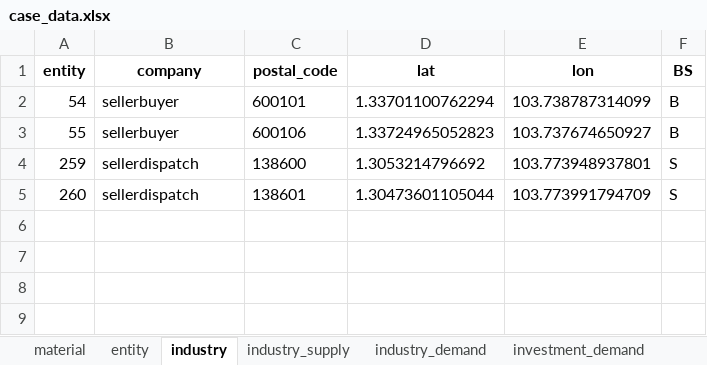
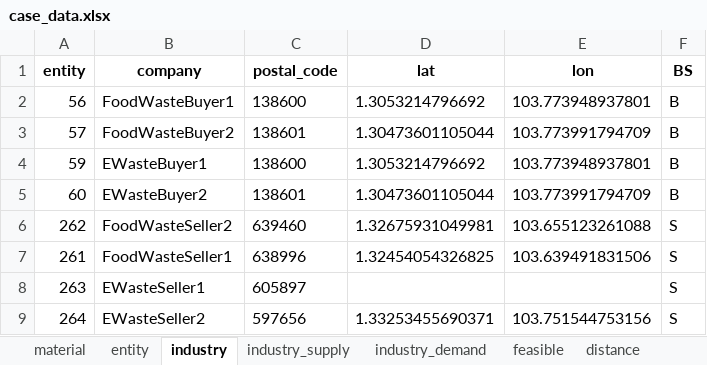
Before and after one commit to cwk30/DSS, an Excel workbook: dss/PyomoSolver/case_data.xlsx, sheet industry, drawn as a sheet; values as stored, in another font and other column widths than the file's, no borders; removed rows and columns are numbered as before the commit, all else as after; the diff names each change by its address in the sheet, - before the commit and + after, or states it on an @@ line.

```diff
--- a/dss/PyomoSolver/case_data.xlsx (sheet industry)
+++ b/dss/PyomoSolver/case_data.xlsx (sheet industry)
-sheet tab: investment_demand
-row 2: 54 | sellerbuyer | 600101 | 1.33701100762294 | 103.738787314099 | B
-row 3: 55 | sellerbuyer | 600106 | 1.33724965052823 | 103.737674650927 | B
-A2 (entity): 259
+A2 (entity): 56
-B2 (company): sellerdispatch
+B2 (company): FoodWasteBuyer1
-F2:F3 (BS): S
+F2:F3 (BS): B
-A3 (entity): 260
+A3 (entity): 57
-B3 (company): sellerdispatch
+B3 (company): FoodWasteBuyer2
+row 4: 59 | EWasteBuyer1 | 138600 | 1.3053214796692 | 103.773948937801 | B
+row 5: 60 | EWasteBuyer2 | 138601 | 1.30473601105044 | 103.773991794709 | B
+row 6: 262 | FoodWasteSeller2 | 639460 | 1.32675931049981 | 103.655123261088 | S
+row 7: 261 | FoodWasteSeller1 | 638996 | 1.32454054326825 | 103.639491831506 | S
+row 8: 263 | EWasteSeller1 | 605897 |  |  | S
+row 9: 264 | EWasteSeller2 | 597656 | 1.33253455690371 | 103.751544753156 | S
```
Also changed, not shown: sheet feasible, sheet distance, sheet industry_demand, sheet industry_supply, sheet entity, sheet material, other sheet tabs, dss/PyomoSolver/solution.xlsx, 11 other files.
